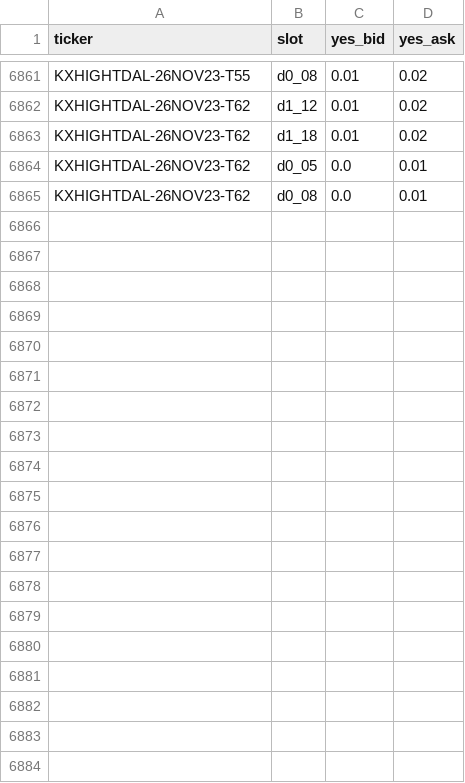
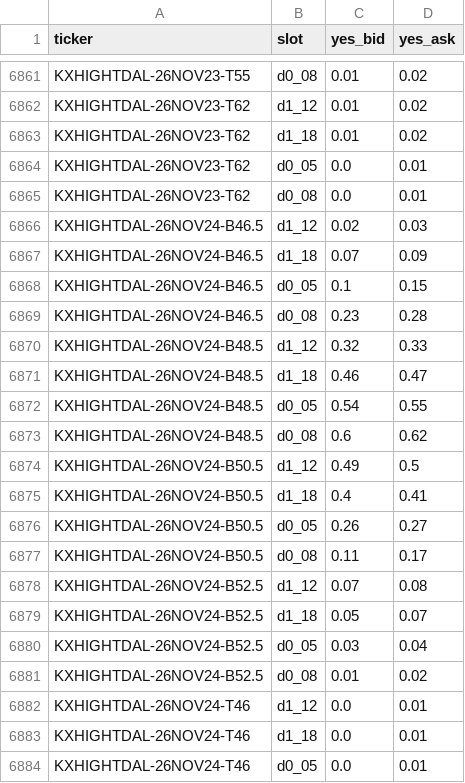
Before and after one commit to lucaslin1-collab/lucaslinweather, a CSV file: data/quotes/KXHIGHTDAL.csv, drawn as a sheet; only a part is shown, gaps mark what is left out; the diff covers the shown part only.

```diff
--- a/data/quotes/KXHIGHTDAL.csv
+++ b/data/quotes/KXHIGHTDAL.csv
@@ -6865 +6865,20 @@ KXHIGHTDAL-26NOV23-T62,d0_05,0.0,0.01
 KXHIGHTDAL-26NOV23-T62,d0_08,0.0,0.01
+KXHIGHTDAL-26NOV24-B46.5,d1_12,0.02,0.03
+KXHIGHTDAL-26NOV24-B46.5,d1_18,0.07,0.09
+KXHIGHTDAL-26NOV24-B46.5,d0_05,0.1,0.15
+KXHIGHTDAL-26NOV24-B46.5,d0_08,0.23,0.28
+KXHIGHTDAL-26NOV24-B48.5,d1_12,0.32,0.33
+KXHIGHTDAL-26NOV24-B48.5,d1_18,0.46,0.47
+KXHIGHTDAL-26NOV24-B48.5,d0_05,0.54,0.55
+KXHIGHTDAL-26NOV24-B48.5,d0_08,0.6,0.62
+KXHIGHTDAL-26NOV24-B50.5,d1_12,0.49,0.5
+KXHIGHTDAL-26NOV24-B50.5,d1_18,0.4,0.41
+KXHIGHTDAL-26NOV24-B50.5,d0_05,0.26,0.27
+KXHIGHTDAL-26NOV24-B50.5,d0_08,0.11,0.17
+KXHIGHTDAL-26NOV24-B52.5,d1_12,0.07,0.08
+KXHIGHTDAL-26NOV24-B52.5,d1_18,0.05,0.07
+KXHIGHTDAL-26NOV24-B52.5,d0_05,0.03,0.04
+KXHIGHTDAL-26NOV24-B52.5,d0_08,0.01,0.02
+KXHIGHTDAL-26NOV24-T46,d1_12,0.0,0.01
+KXHIGHTDAL-26NOV24-T46,d1_18,0.0,0.01
+KXHIGHTDAL-26NOV24-T46,d0_05,0.0,0.01
```
Also changed, not shown: 29 added rows elsewhere in this file, data/quotes/KXHIGHTHOU.csv, data/quotes/KXHIGHTMIN.csv, 51 other files.
